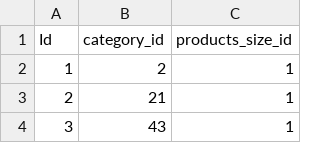
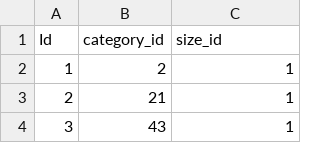
Before and after one commit to uchimt/fleamarket_sample_73c, a CSV file: db/seeds/csv/category_sizes.csv, drawn as a sheet; only a part is shown.

```diff
--- a/db/seeds/csv/category_sizes.csv
+++ b/db/seeds/csv/category_sizes.csv
@@ -1,2 +1,2 @@
-Id,category_id,products_size_id
+Id,category_id,size_id
 1,2,1
```
Also changed, not shown: 26 other files.
